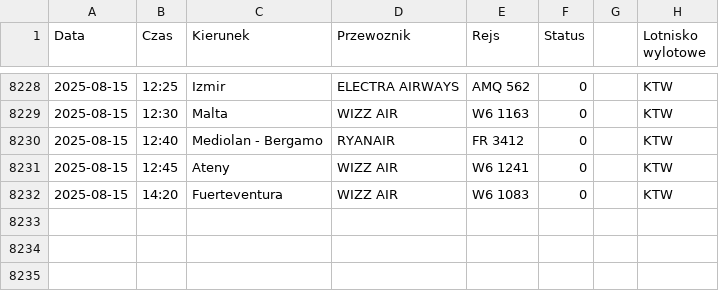
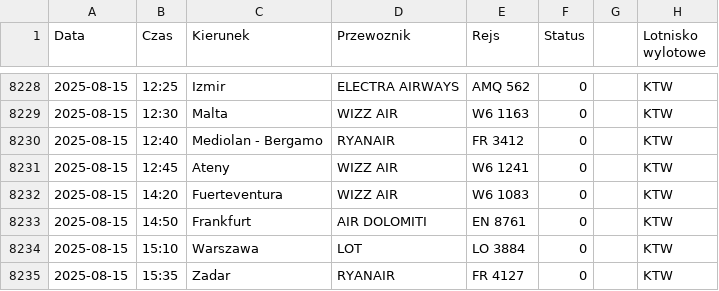
Before and after one commit to dariazielinska/departures-scraper, a CSV file: scraper/scraper_output/tabela_odlotow_KTW.csv, drawn as a sheet; only a part is shown, gaps mark what is left out; the diff names each change by its address in the sheet, - before the commit and + after, or states it on an @@ line.

```diff
--- a/scraper/scraper_output/tabela_odlotow_KTW.csv
+++ b/scraper/scraper_output/tabela_odlotow_KTW.csv
+row 8233: 2025-08-15 | 14:50 | Frankfurt | AIR DOLOMITI | EN 8761 | 0 |  | KTW
+row 8234: 2025-08-15 | 15:10 | Warszawa | LOT | LO 3884 | 0 |  | KTW
+row 8235: 2025-08-15 | 15:35 | Zadar | RYANAIR | FR 4127 | 0 |  | KTW
```
Also changed, not shown: 1 other file.
